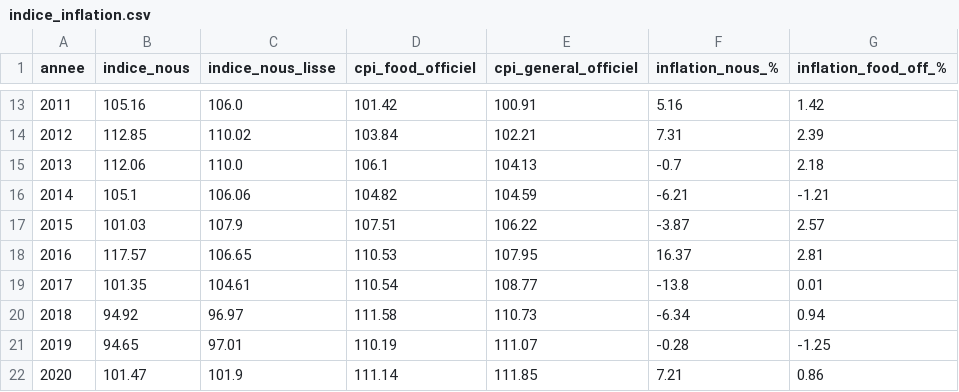
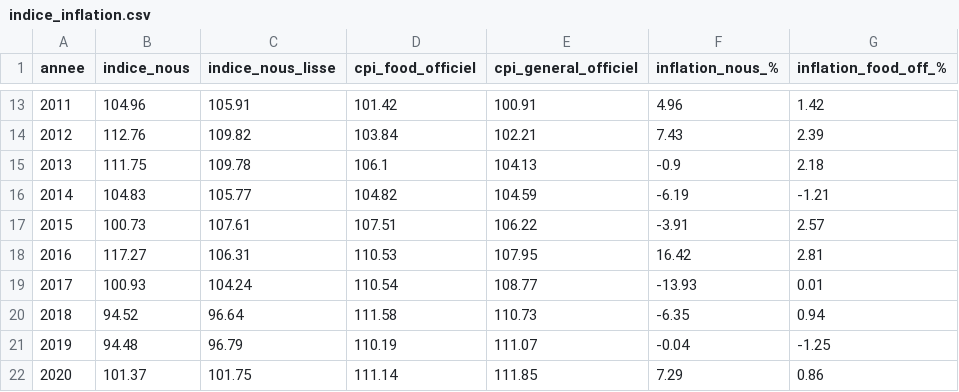
Before and after one commit to yahyaaboufouzia/inflation-project, a CSV file: data/indice_inflation.csv, drawn as a sheet; only a part is shown, gaps mark what is left out; the diff covers the shown part only.

```diff
--- a/data/indice_inflation.csv
+++ b/data/indice_inflation.csv
@@ -13,10 +13,10 @@ annee,indice_nous,indice_nous_lisse,cpi_food_officiel,cpi_general_officiel,infla
-2011,105.16,106.0,101.42,100.91,5.16,1.42
-2012,112.85,110.02,103.84,102.21,7.31,2.39
-2013,112.06,110.0,106.1,104.13,-0.7,2.18
-2014,105.1,106.06,104.82,104.59,-6.21,-1.21
-2015,101.03,107.9,107.51,106.22,-3.87,2.57
-2016,117.57,106.65,110.53,107.95,16.37,2.81
-2017,101.35,104.61,110.54,108.77,-13.8,0.01
-2018,94.92,96.97,111.58,110.73,-6.34,0.94
-2019,94.65,97.01,110.19,111.07,-0.28,-1.25
-2020,101.47,101.9,111.14,111.85,7.21,0.86
+2011,104.96,105.91,101.42,100.91,4.96,1.42
+2012,112.76,109.82,103.84,102.21,7.43,2.39
+2013,111.75,109.78,106.1,104.13,-0.9,2.18
+2014,104.83,105.77,104.82,104.59,-6.19,-1.21
+2015,100.73,107.61,107.51,106.22,-3.91,2.57
+2016,117.27,106.31,110.53,107.95,16.42,2.81
+2017,100.93,104.24,110.54,108.77,-13.93,0.01
+2018,94.52,96.64,111.58,110.73,-6.35,0.94
+2019,94.48,96.79,110.19,111.07,-0.04,-1.25
+2020,101.37,101.75,111.14,111.85,7.29,0.86
```
Also changed, not shown: 43 edited cells elsewhere in this file, data/validation_usa.csv, 9 other files.
